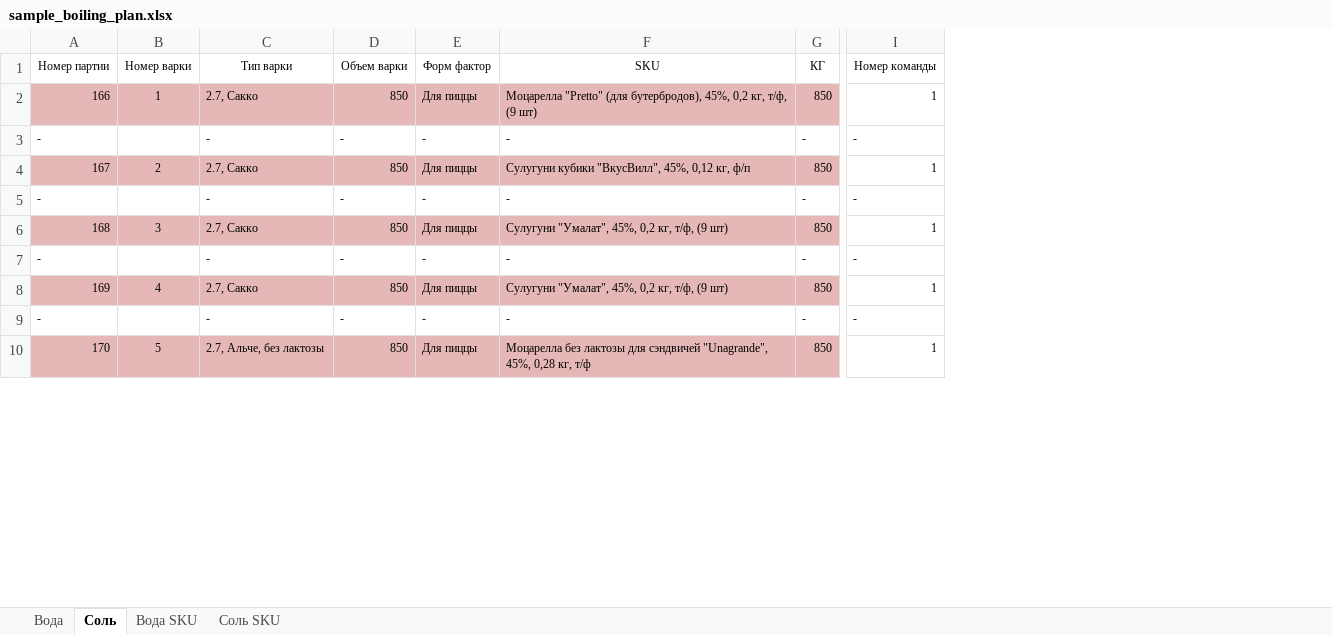
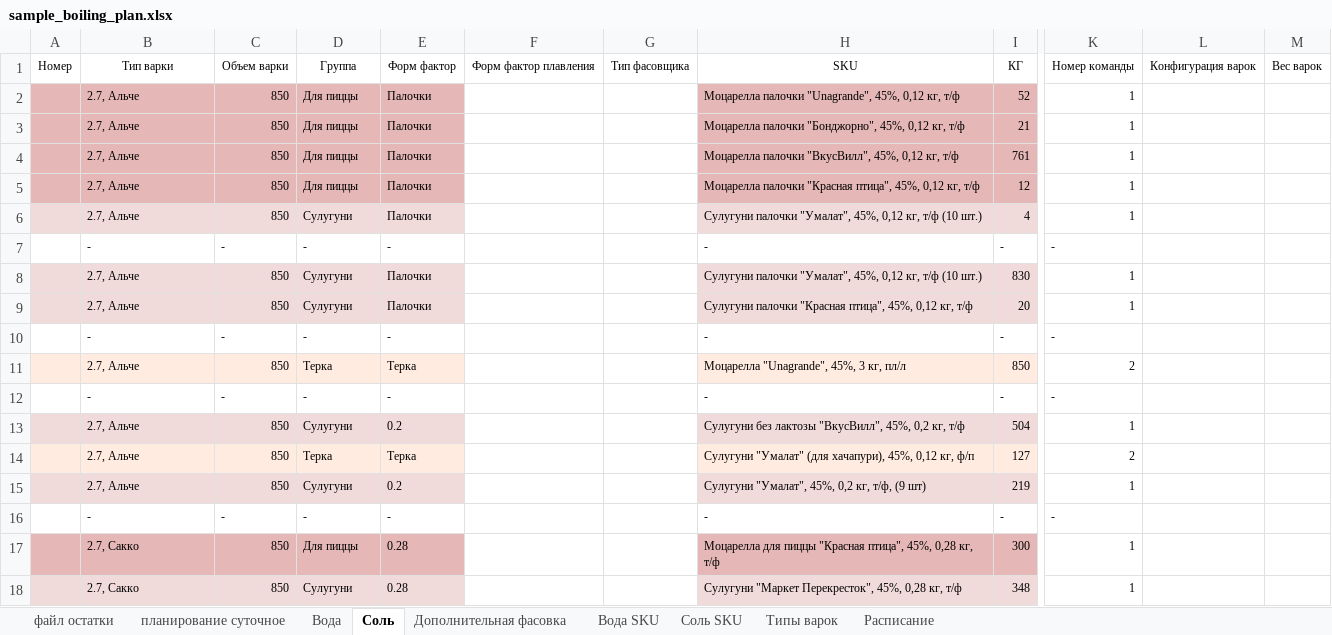
Before and after one commit to nkrokhmal/umalat, an Excel workbook: app/schedule_maker/data/sample_boiling_plan.xlsx, sheet Соль, drawn as a sheet; only a part is shown, gaps mark what is left out; values as stored, in another font and other column widths than the file's, no borders; conditional formats not drawn; removed rows and columns are numbered as before the commit, all else as after; rows hold the shown columns only; the diff covers the shown part only; the diff names each change by its address in the sheet, - before the commit and + after, or states it on an @@ line.

```diff
--- a/app/schedule_maker/data/sample_boiling_plan.xlsx (sheet Соль)
+++ b/app/schedule_maker/data/sample_boiling_plan.xlsx (sheet Соль)
+sheet tab: файл остатки
+sheet tab: планирование суточное
+sheet tab: Дополнительная фасовка
+sheet tab: Типы варок
+sheet tab: Расписание
-column A, rows 1-3: Номер партии | 166 | -; row 5: -; rows 7-10: - | 169 | - | 170
-column B, rows 1-2: Номер варки | 1; rows 8-10: 4 |  | 5
+column A, row 1: Номер
+column E, row 1: Форм фактор; row 3: Палочки; row 7: -; row 10: -; row 12: -; rows 15-17: 0.2 | - | 0.28
+column F, row 1: Форм фактор плавления
+column G, row 1: Тип фасовщика
@@ column L unhidden, row 1: Конфигурация варок @@
@@ column M unhidden, row 1: Вес варок @@
-D1: Форм фактор
+D1: Группа
+row 2:  | 2.7, Альче | 850 | Для пиццы | Палочки |  |  | Моцарелла палочки "Unagrande", 45%, 0,12 кг, т/ф | 52 | 1
-B3: 2.7, Сакко
+B3: 2.7, Альче
-H3: Моцарелла "Pretto" (для бутербродов), 45%, 0,2 кг, т/ф, (9 шт)
+H3: Моцарелла палочки "Бонджорно", 45%, 0,12 кг, т/ф
-I3: 850
+I3: 21
+row 4:  | 2.7, Альче | 850 | Для пиццы | Палочки |  |  | Моцарелла палочки "ВкусВилл", 45%, 0,12 кг, т/ф | 761 | 1
+row 5:  | 2.7, Альче | 850 | Для пиццы | Палочки |  |  | Моцарелла палочки "Красная птица", 45%, 0,12 кг, т/ф | 12 | 1
+row 6:  | 2.7, Альче | 850 | Сулугуни | Палочки |  |  | Сулугуни палочки "Умалат", 45%, 0,12 кг, т/ф (10 шт.) | 4 | 1
-row 4: 167 | 2 | 2.7, Сакко | 850 | Для пиццы | Сулугуни кубики "ВкусВилл", 45%, 0,12 кг, ф/п | 850 | 1
+row 8:  | 2.7, Альче | 850 | Сулугуни | Палочки |  |  | Сулугуни палочки "Умалат", 45%, 0,12 кг, т/ф (10 шт.) | 830 | 1
+row 9:  | 2.7, Альче | 850 | Сулугуни | Палочки |  |  | Сулугуни палочки "Красная птица", 45%, 0,12 кг, т/ф | 20 | 1
-row 6: 168 | 3 | 2.7, Сакко | 850 | Для пиццы | Сулугуни "Умалат", 45%, 0,2 кг, т/ф, (9 шт) | 850 | 1
+row 11:  | 2.7, Альче | 850 | Терка | Терка |  |  | Моцарелла "Unagrande", 45%, 3 кг, пл/л | 850 | 2
+row 13:  | 2.7, Альче | 850 | Сулугуни | 0.2 |  |  | Сулугуни без лактозы "ВкусВилл", 45%, 0,2 кг, т/ф | 504 | 1
+row 14:  | 2.7, Альче | 850 | Терка | Терка |  |  | Сулугуни "Умалат" (для хачапури), 45%, 0,12 кг, ф/п | 127 | 2
-B15: 2.7, Сакко
+B15: 2.7, Альче
-B15:D15 fill: #E5B7B6
+B15:D15 fill: #F1DADA
-D15: Для пиццы
+D15: Сулугуни
-H15:I15 fill: #E5B7B6
+H15:I15 fill: #F1DADA
-I15: 850
+I15: 219
-B17: 2.7, Альче, без лактозы
+B17: 2.7, Сакко
-H17: Моцарелла без лактозы для сэндвичей "Unagrande", 45%, 0,28…
+H17: Моцарелла для пиццы "Красная птица", 45%, 0,28…
-I17: 850
+I17: 300
+row 18:  | 2.7, Сакко | 850 | Сулугуни | 0.28 |  |  | Сулугуни "Маркет Перекресток", 45%, 0,28 кг, т/ф | 348 | 1
```
Also changed, not shown: 1 added row, 10 removed rows and 5 edited cells elsewhere in this sheet, sheet Вода, sheet Соль SKU, sheet Вода SKU, formulas that keep their value, hidden cells, 2 other files.
